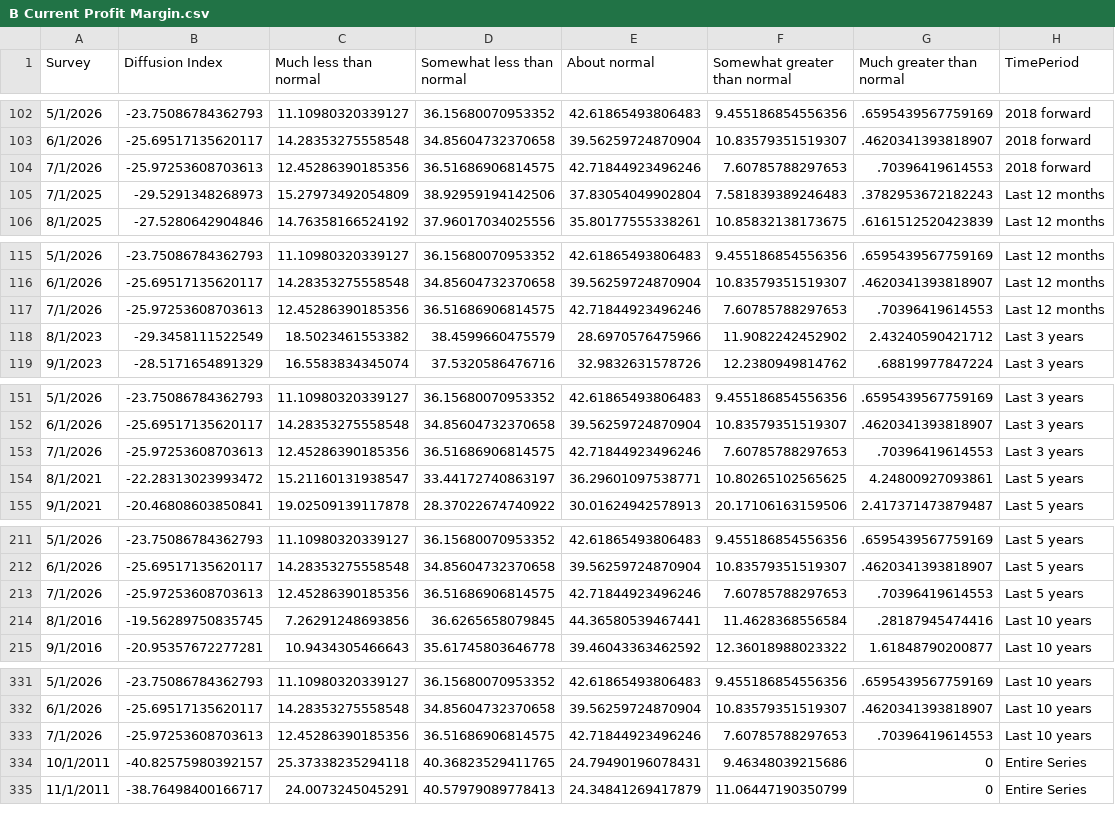
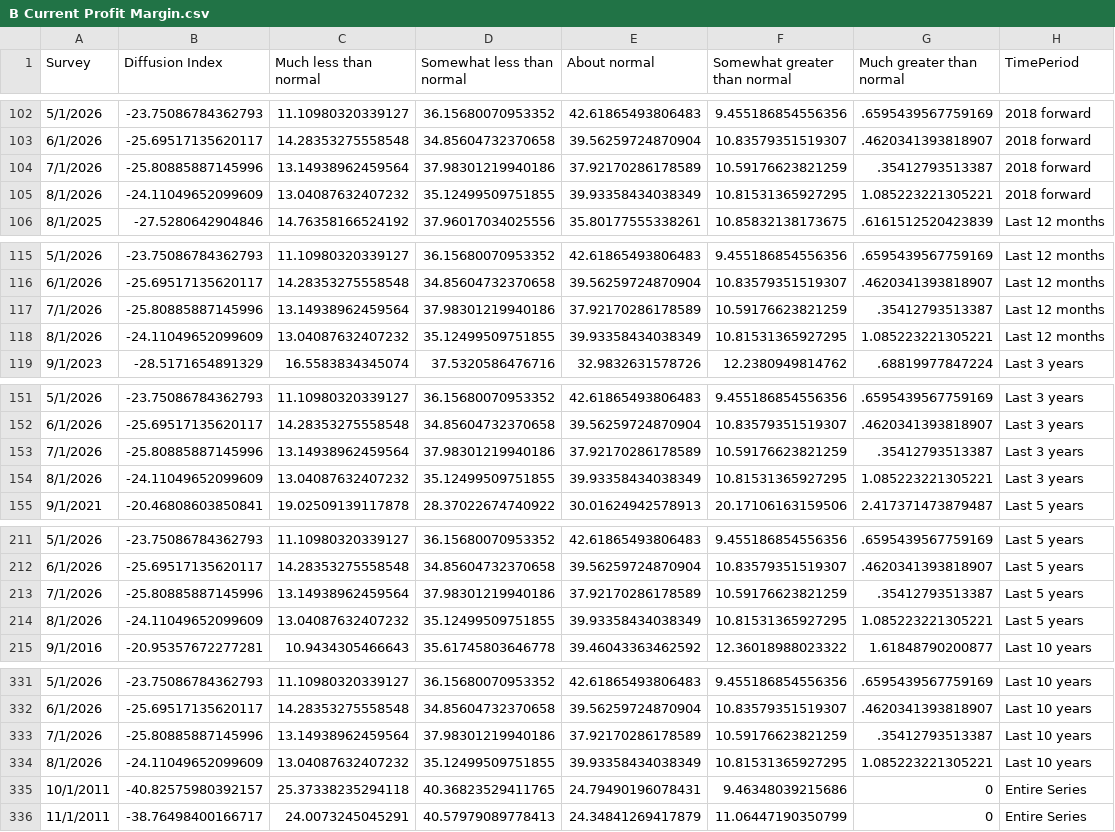
Before and after one commit to tcm07/ATL-ESRC, a CSV file: B Current Profit Margin.csv, drawn as a sheet; only a part is shown, gaps mark what is left out; the diff covers the shown part only.

```diff
--- a/B Current Profit Margin.csv
+++ b/B Current Profit Margin.csv
@@ -103,4 +103,4 @@
 6/1/2026,-25.69517135620117,14.28353275558548,34.85604732370658,39.56259724870904,10.83579351519307,.4620341393818907,2018 forward
-7/1/2026,-25.97253608703613,12.45286390185356,36.51686906814575,42.71844923496246,7.60785788297653,.70396419614553,2018 forward
-7/1/2025,-29.5291348268973,15.27973492054809,38.92959194142506,37.83054049902804,7.581839389246483,.3782953672182243,Last 12 months
+7/1/2026,-25.80885887145996,13.14938962459564,37.98301219940186,37.92170286178589,10.59176623821259,.35412793513387,2018 forward
+8/1/2026,-24.11049652099609,13.04087632407232,35.12499509751855,39.93358434038349,10.81531365927295,1.085223221305221,2018 forward
 8/1/2025,-27.5280642904846,14.76358166524192,37.96017034025556,35.80177555338261,10.85832138173675,.6161512520423839,Last 12 months
@@ -116,4 +116,4 @@
 6/1/2026,-25.69517135620117,14.28353275558548,34.85604732370658,39.56259724870904,10.83579351519307,.4620341393818907,Last 12 months
-7/1/2026,-25.97253608703613,12.45286390185356,36.51686906814575,42.71844923496246,7.60785788297653,.70396419614553,Last 12 months
-8/1/2023,-29.3458111522549,18.5023461553382,38.4599660475579,28.6970576475966,11.9082242452902,2.43240590421712,Last 3 years
+7/1/2026,-25.80885887145996,13.14938962459564,37.98301219940186,37.92170286178589,10.59176623821259,.35412793513387,Last 12 months
+8/1/2026,-24.11049652099609,13.04087632407232,35.12499509751855,39.93358434038349,10.81531365927295,1.085223221305221,Last 12 months
 9/1/2023,-28.5171654891329,16.5583834345074,37.5320586476716,32.9832631578726,12.2380949814762,.68819977847224,Last 3 years
@@ -152,4 +152,4 @@
 6/1/2026,-25.69517135620117,14.28353275558548,34.85604732370658,39.56259724870904,10.83579351519307,.4620341393818907,Last 3 years
-7/1/2026,-25.97253608703613,12.45286390185356,36.51686906814575,42.71844923496246,7.60785788297653,.70396419614553,Last 3 years
-8/1/2021,-22.28313023993472,15.21160131938547,33.44172740863197,36.29601097538771,10.80265102565625,4.24800927093861,Last 5 years
+7/1/2026,-25.80885887145996,13.14938962459564,37.98301219940186,37.92170286178589,10.59176623821259,.35412793513387,Last 3 years
+8/1/2026,-24.11049652099609,13.04087632407232,35.12499509751855,39.93358434038349,10.81531365927295,1.085223221305221,Last 3 years
 9/1/2021,-20.46808603850841,19.02509139117878,28.37022674740922,30.01624942578913,20.17106163159506,2.417371473879487,Last 5 years
@@ -212,4 +212,4 @@
 6/1/2026,-25.69517135620117,14.28353275558548,34.85604732370658,39.56259724870904,10.83579351519307,.4620341393818907,Last 5 years
-7/1/2026,-25.97253608703613,12.45286390185356,36.51686906814575,42.71844923496246,7.60785788297653,.70396419614553,Last 5 years
-8/1/2016,-19.56289750835745,7.26291248693856,36.6265658079845,44.36580539467441,11.4628368556584,.28187945474416,Last 10 years
+7/1/2026,-25.80885887145996,13.14938962459564,37.98301219940186,37.92170286178589,10.59176623821259,.35412793513387,Last 5 years
+8/1/2026,-24.11049652099609,13.04087632407232,35.12499509751855,39.93358434038349,10.81531365927295,1.085223221305221,Last 5 years
 9/1/2016,-20.95357672277281,10.9434305466643,35.61745803646778,39.46043363462592,12.36018988023322,1.61848790200877,Last 10 years
@@ -332,3 +332,4 @@
 6/1/2026,-25.69517135620117,14.28353275558548,34.85604732370658,39.56259724870904,10.83579351519307,.4620341393818907,Last 10 years
-7/1/2026,-25.97253608703613,12.45286390185356,36.51686906814575,42.71844923496246,7.60785788297653,.70396419614553,Last 10 years
+7/1/2026,-25.80885887145996,13.14938962459564,37.98301219940186,37.92170286178589,10.59176623821259,.35412793513387,Last 10 years
+8/1/2026,-24.11049652099609,13.04087632407232,35.12499509751855,39.93358434038349,10.81531365927295,1.085223221305221,Last 10 years
 10/1/2011,-40.82575980392157,25.37338235294118,40.36823529411765,24.79490196078431,9.46348039215686,0,Entire Series
```
Also changed, not shown: 2 added rows and 1 removed row elsewhere in this file, A Current Profit Margin.csv, A Current Sales Levels.csv, 4 other files.
